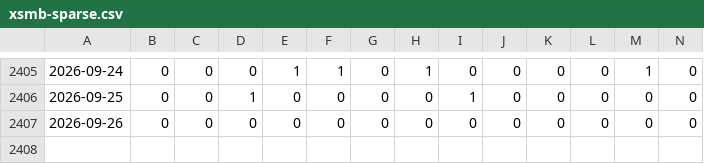
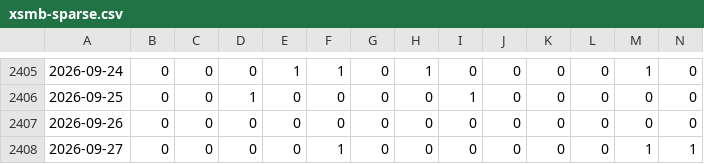
Before and after one commit to tuanseo5t-alt/xsmb-analysis, a CSV file: data/xsmb-sparse.csv, drawn as a sheet; only a part is shown, gaps mark what is left out; rows hold the shown columns only; the diff names each change by its address in the sheet, - before the commit and + after, or states it on an @@ line.

```diff
--- a/data/xsmb-sparse.csv
+++ b/data/xsmb-sparse.csv
+row 2408: 2026-09-27 | 0 | 0 | 0 | 0 | 1 | 0 | 0 | 0 | 0 | 0 | 0 | 1 | 1
```
Also changed, not shown: data/xsmb-2-digits.csv, data/xsmb.csv, 14 other files.
